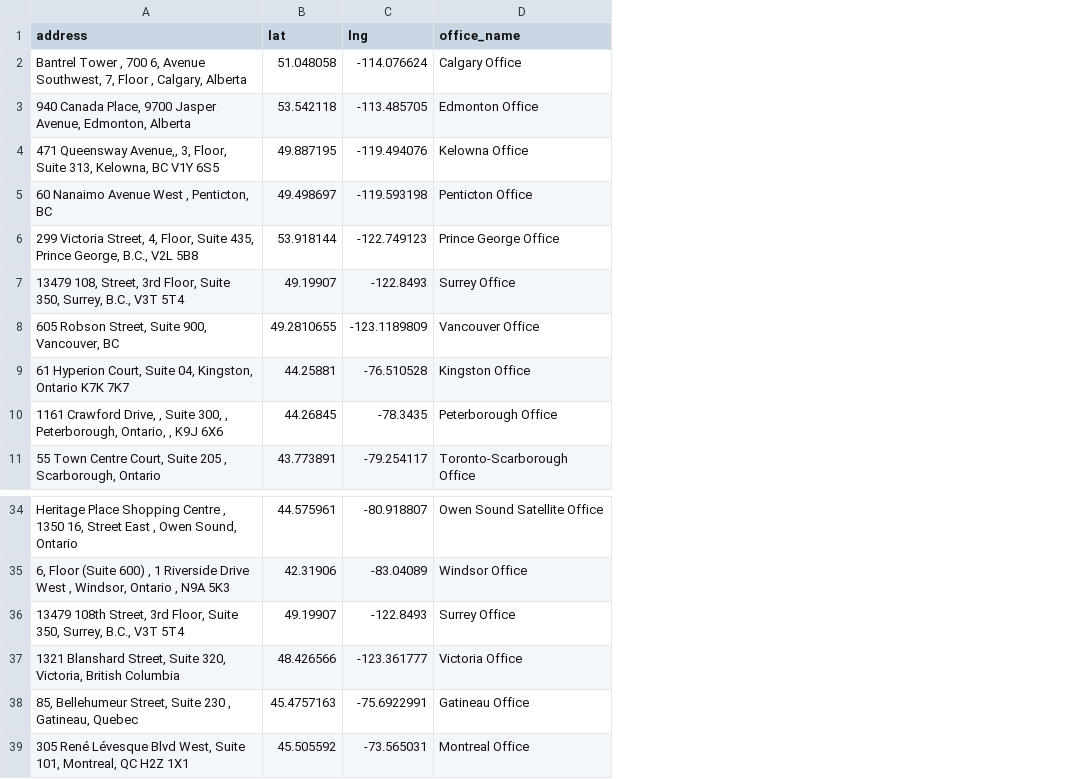
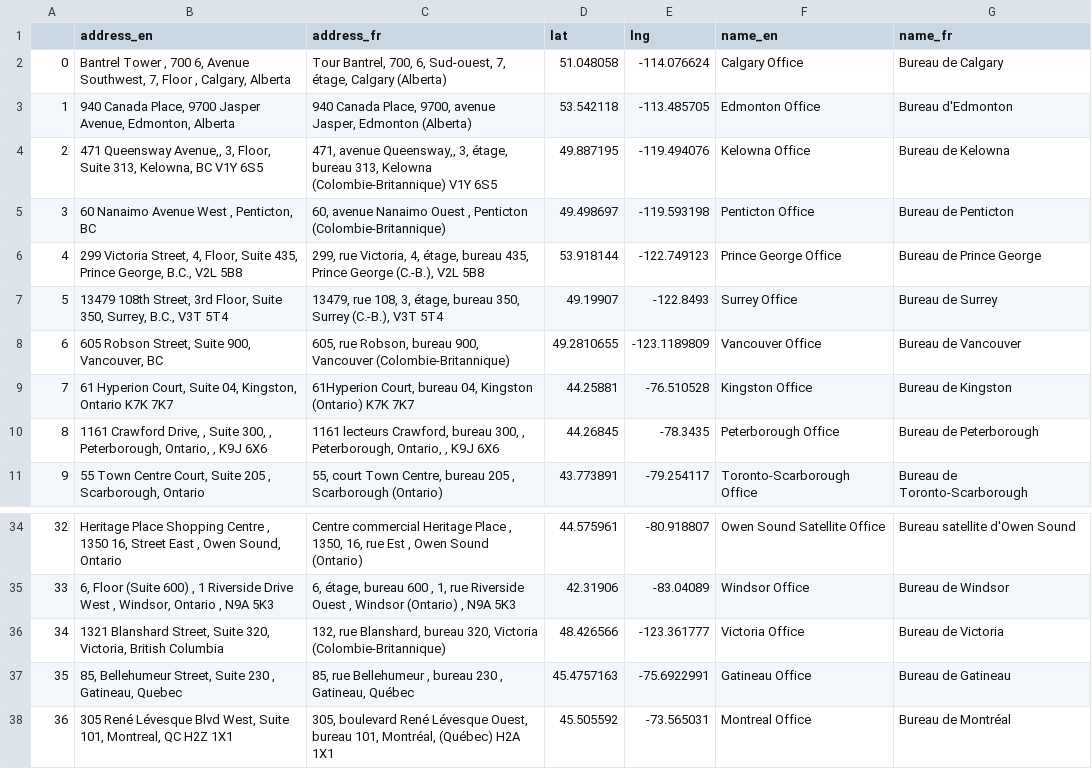
Before and after one commit to cds-snc/vac-data, a CSV file: data/vac_office_data.csv, drawn as a sheet; only a part is shown, gaps mark what is left out; removed rows and columns are numbered as before the commit, all else as after; the diff names each change by its address in the sheet, - before the commit and + after, or states it on an @@ line.

```diff
--- a/data/vac_office_data.csv
+++ b/data/vac_office_data.csv
+column A, rows 2-11: 0 | 1 | 2 | 3 | 4 | 5 | 6 | 7 | 8 | 9; rows 34-38: 32 | 33 | 34 | 35 | 36
+column C (address_fr), rows 2-11: Tour Bantrel, 700, 6, Sud-ouest, 7, étage, Calgary (Alberta) | 940 Canada Place, 9700, avenue Jasper, Edmonton (Alberta) | 471, avenue Queensway,, 3, étage, bureau 313, Kelowna (Colombie-Britannique) V1Y 6S5 | 60, avenue Nanaimo Ouest , Penticton (Colombie-Britannique) | 299, rue Victoria, 4, étage, bureau 435, Prince George (C.-B.), V2L 5B8 | 13479, rue 108, 3, étage, bureau 350, Surrey (C.-B.), V3T 5T4 | 605, rue Robson, bureau 900, Vancouver (Colombie-Britannique) | 61Hyperion Court, bureau 04, Kingston (Ontario) K7K 7K7 | 1161 lecteurs Crawford, bureau 300, , Peterborough, Ontario, , K9J 6X6 | 55, court Town Centre, bureau 205 , Scarborough (Ontario); rows 34-38: Centre commercial Heritage Place , 1350, 16, rue Est , Owen Sound (Ontario) | 6, étage, bureau 600 , 1, rue Riverside Ouest , Windsor (Ontario) , N9A 5K3 | 132, rue Blanshard, bureau 320, Victoria (Colombie-Britannique) | 85, rue Bellehumeur , bureau 230 , Gatineau, Québec | 305, boulevard René Lévesque Ouest, bureau 101, Montréal, (Québec) H2A 1X1
+column G (name_fr), rows 2-11: Bureau de Calgary | Bureau d'Edmonton | Bureau de Kelowna | Bureau de Penticton | Bureau de Prince George | Bureau de Surrey | Bureau de Vancouver | Bureau de Kingston | Bureau de Peterborough | Bureau de Toronto-Scarborough; rows 34-38: Bureau satellite d'Owen Sound | Bureau de Windsor | Bureau de Victoria | Bureau de Gatineau | Bureau de Montréal
-B1: address
+B1: address_en
-F1: office_name
+F1: name_en
-B7 (address_en): 13479 108, Street, 3rd…
+B7 (address_en): 13479 108th Street, 3rd…
-row 36: 13479 108th Street, 3rd Floor, Suite 350, Surrey, B.C., V3T 5T4 | 49.19907 | -122.8493 | Surrey Office
```
Also changed, not shown: 1 other file.
